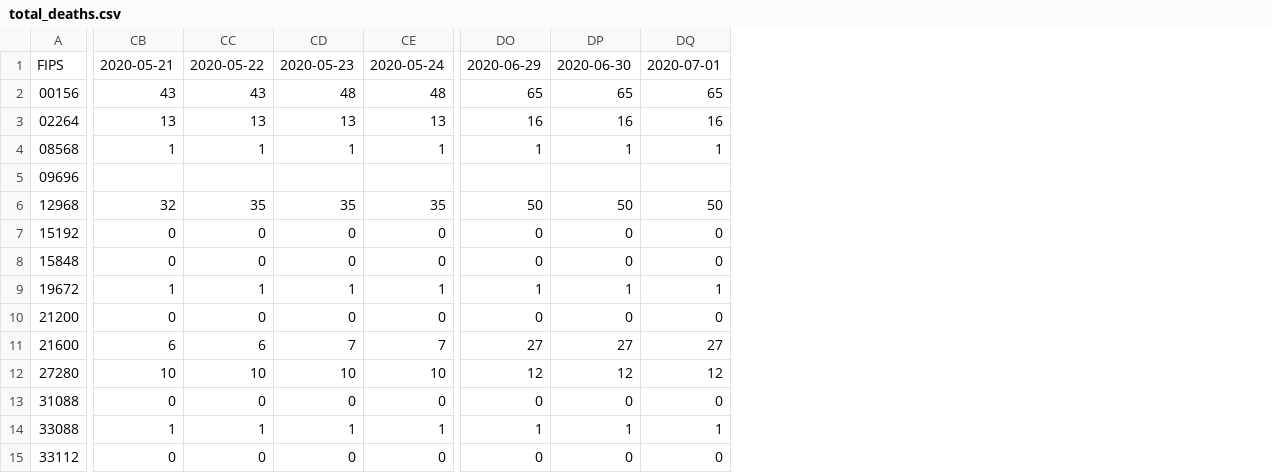
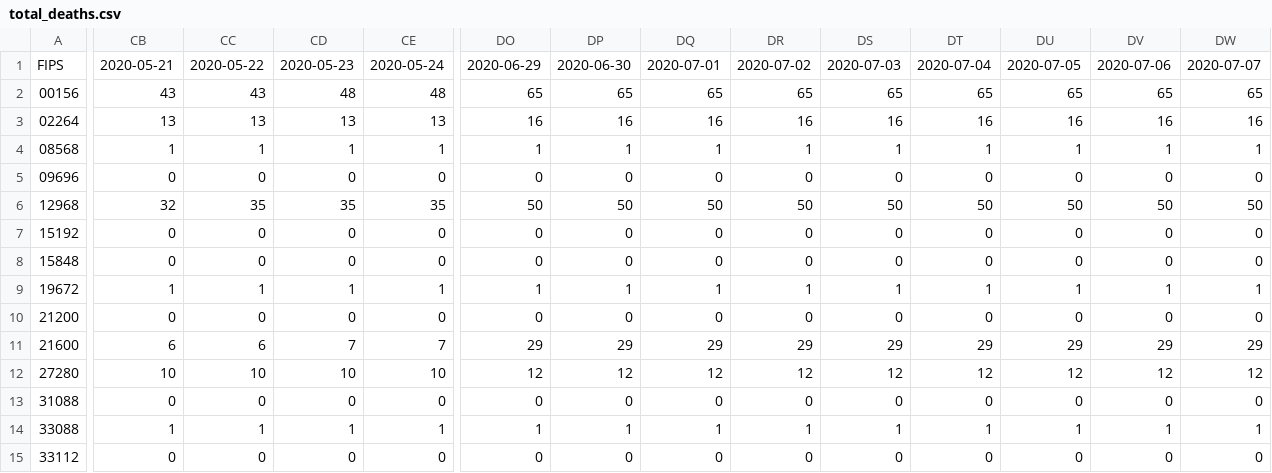
Before and after one commit to eloracm/montgomery-county-pa-covid, a CSV file: total_deaths.csv, drawn as a sheet; only a part is shown, gaps mark what is left out; the diff covers the shown part only; the diff names each change by its address in the sheet, - before the commit and + after, or states it on an @@ line.

```diff
--- a/total_deaths.csv
+++ b/total_deaths.csv
+column DR, rows 1-15: 2020-07-02 | 65 | 16 | 1 | 0 | 50 | 0 | 0 | 1 | 0 | 29 | 12 | 0 | 1 | 0
+column DS, rows 1-15: 2020-07-03 | 65 | 16 | 1 | 0 | 50 | 0 | 0 | 1 | 0 | 29 | 12 | 0 | 1 | 0
+column DT, rows 1-15: 2020-07-04 | 65 | 16 | 1 | 0 | 50 | 0 | 0 | 1 | 0 | 29 | 12 | 0 | 1 | 0
+column DU, rows 1-15: 2020-07-05 | 65 | 16 | 1 | 0 | 50 | 0 | 0 | 1 | 0 | 29 | 12 | 0 | 1 | 0
+column DV, rows 1-15: 2020-07-06 | 65 | 16 | 1 | 0 | 50 | 0 | 0 | 1 | 0 | 29 | 12 | 0 | 1 | 0
+column DW, rows 1-15: 2020-07-07 | 65 | 16 | 1 | 0 | 50 | 0 | 0 | 1 | 0 | 29 | 12 | 0 | 1 | 0
-CB5: (empty)
+CB5: 0
-CC5: (empty)
+CC5: 0
-CD5: (empty)
+CD5: 0
-CE5: (empty)
+CE5: 0
-DO5: (empty)
+DO5: 0
-DP5: (empty)
+DP5: 0
-DQ5: (empty)
+DQ5: 0
-DO11: 27
+DO11: 29
-DP11: 27
+DP11: 29
-DQ11: 27
+DQ11: 29
```
Also changed, not shown: 35 edited cells elsewhere in this file, total_confirmed.csv.
